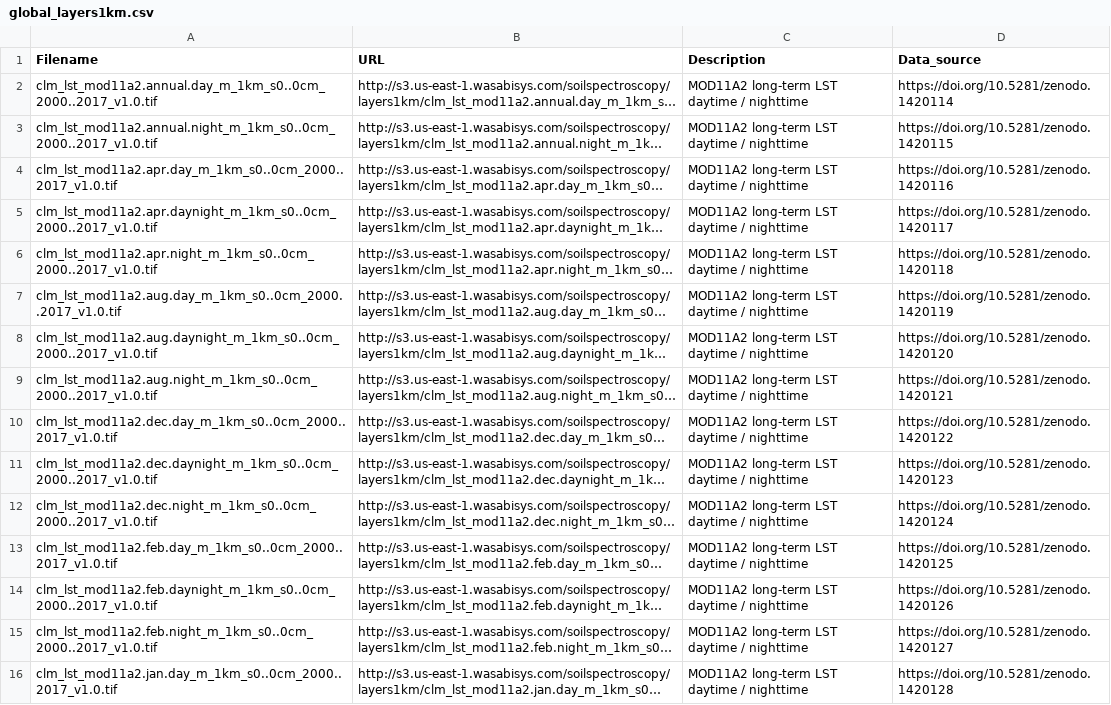
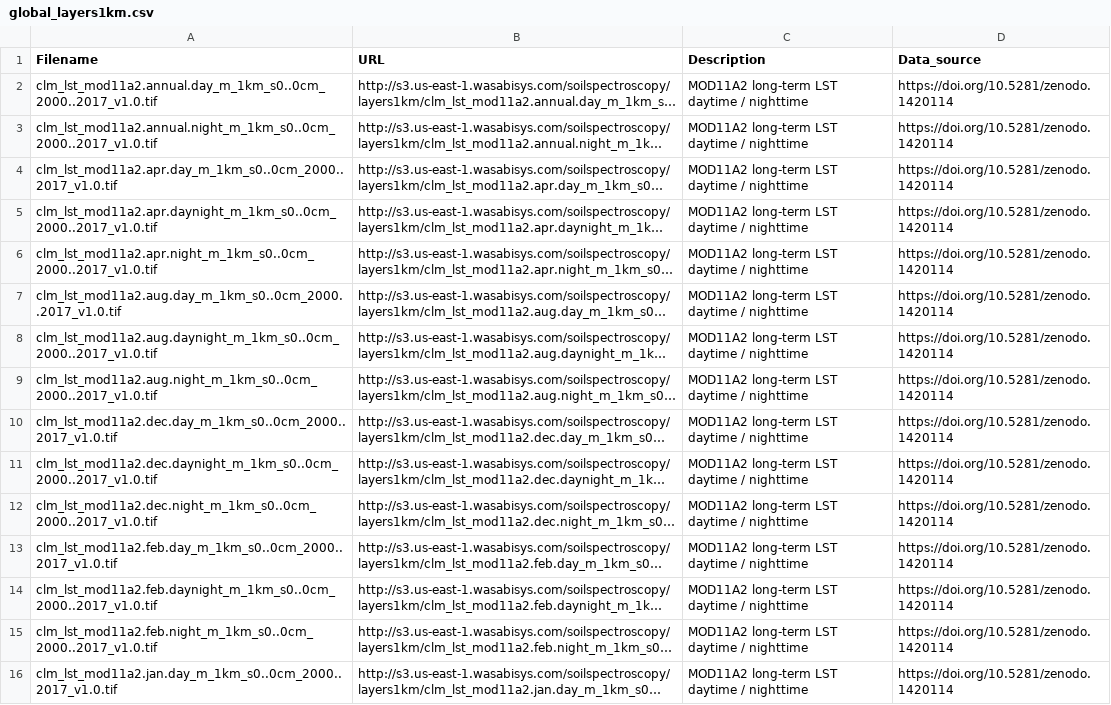
Before and after one commit to soilspectroscopy/ossl-models, a CSV file: out/global_layers1km.csv, drawn as a sheet; only a part is shown; long unchanged cells end in …; the diff covers the shown part only; the diff names each change by its address in the sheet, - before the commit and + after, or states it on an @@ line.

Commit message:
badge with link to zenodo added

```diff
--- a/out/global_layers1km.csv
+++ b/out/global_layers1km.csv
-D3 (Data_source): https://doi.org/10.5281/zenodo.1420115
+D3 (Data_source): https://doi.org/10.5281/zenodo.1420114
-D4 (Data_source): https://doi.org/10.5281/zenodo.1420116
+D4 (Data_source): https://doi.org/10.5281/zenodo.1420114
-D5 (Data_source): https://doi.org/10.5281/zenodo.1420117
+D5 (Data_source): https://doi.org/10.5281/zenodo.1420114
-D6 (Data_source): https://doi.org/10.5281/zenodo.1420118
+D6 (Data_source): https://doi.org/10.5281/zenodo.1420114
-D7 (Data_source): https://doi.org/10.5281/zenodo.1420119
+D7 (Data_source): https://doi.org/10.5281/zenodo.1420114
-D8 (Data_source): https://doi.org/10.5281/zenodo.1420120
+D8 (Data_source): https://doi.org/10.5281/zenodo.1420114
-D9 (Data_source): https://doi.org/10.5281/zenodo.1420121
+D9 (Data_source): https://doi.org/10.5281/zenodo.1420114
-D10 (Data_source): https://doi.org/10.5281/zenodo.1420122
+D10 (Data_source): https://doi.org/10.5281/zenodo.1420114
-D11 (Data_source): https://doi.org/10.5281/zenodo.1420123
+D11 (Data_source): https://doi.org/10.5281/zenodo.1420114
-D12 (Data_source): https://doi.org/10.5281/zenodo.1420124
+D12 (Data_source): https://doi.org/10.5281/zenodo.1420114
-D13 (Data_source): https://doi.org/10.5281/zenodo.1420125
+D13 (Data_source): https://doi.org/10.5281/zenodo.1420114
-D14 (Data_source): https://doi.org/10.5281/zenodo.1420126
+D14 (Data_source): https://doi.org/10.5281/zenodo.1420114
-D15 (Data_source): https://doi.org/10.5281/zenodo.1420127
+D15 (Data_source): https://doi.org/10.5281/zenodo.1420114
-D16 (Data_source): https://doi.org/10.5281/zenodo.1420128
+D16 (Data_source): https://doi.org/10.5281/zenodo.1420114
```
Also changed, not shown: 23 edited cells elsewhere in this file, 3 other files.
